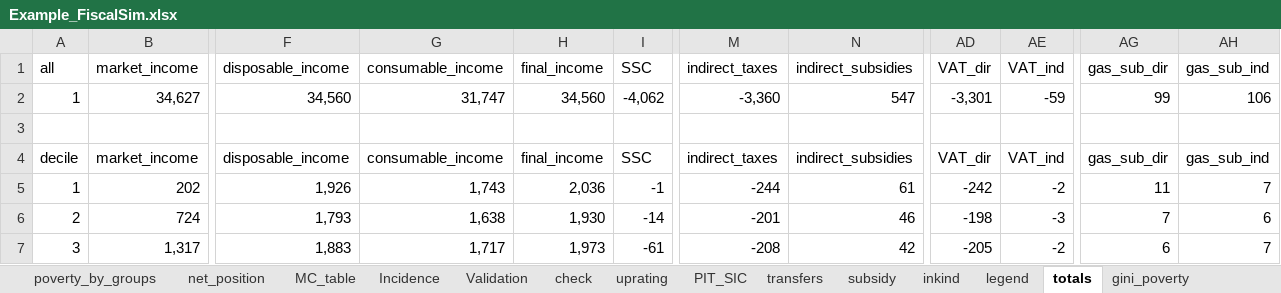
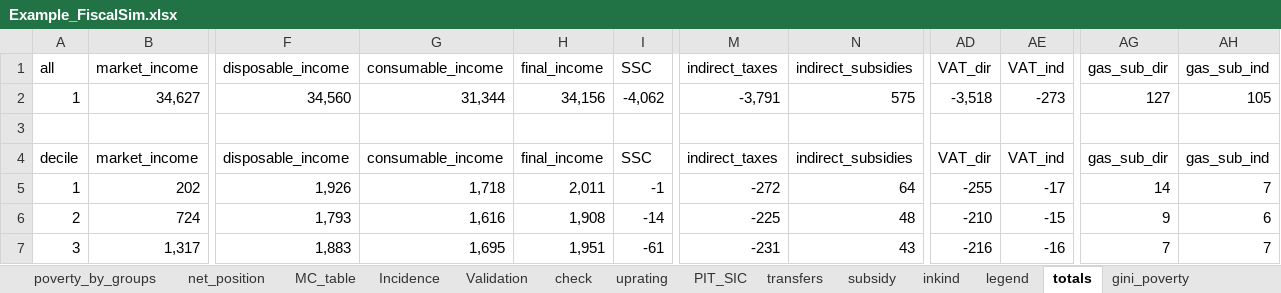
Before and after one commit to wbEPL/Example_FiscalSim, an Excel workbook: 03.Tool/Example_FiscalSim.xlsx, sheet totals, drawn as a sheet; only a part is shown, gaps mark what is left out; values as stored, in another font and other column widths than the file's, no borders; the diff covers the shown part only; the diff names each change by its address in the sheet, - before the commit and + after, or states it on an @@ line.

```diff
--- a/03.Tool/Example_FiscalSim.xlsx (sheet totals)
+++ b/03.Tool/Example_FiscalSim.xlsx (sheet totals)
-G2 (consumable_income): 31,747
+G2 (consumable_income): 31,344
-H2 (final_income): 34,560
+H2 (final_income): 34,156
-M2 (indirect_taxes): -3,360
+M2 (indirect_taxes): -3,791
-N2 (indirect_subsidies): 547
+N2 (indirect_subsidies): 575
-AD2 (VAT_dir): -3,301
+AD2 (VAT_dir): -3,518
-AE2 (VAT_ind): -59
+AE2 (VAT_ind): -273
-AG2 (gas_sub_dir): 99
+AG2 (gas_sub_dir): 127
-AH2 (gas_sub_ind): 106
+AH2 (gas_sub_ind): 105
-G5 (consumable_income): 1,743
+G5 (consumable_income): 1,718
-H5 (final_income): 2,036
+H5 (final_income): 2,011
-M5 (indirect_taxes): -244
+M5 (indirect_taxes): -272
-N5 (indirect_subsidies): 61
+N5 (indirect_subsidies): 64
-AD5 (VAT_dir): -242
+AD5 (VAT_dir): -255
-AE5 (VAT_ind): -2
+AE5 (VAT_ind): -17
-AG5 (gas_sub_dir): 11
+AG5 (gas_sub_dir): 14
-G6 (consumable_income): 1,638
+G6 (consumable_income): 1,616
-H6 (final_income): 1,930
+H6 (final_income): 1,908
-M6 (indirect_taxes): -201
+M6 (indirect_taxes): -225
-N6 (indirect_subsidies): 46
+N6 (indirect_subsidies): 48
-AD6 (VAT_dir): -198
+AD6 (VAT_dir): -210
-AE6 (VAT_ind): -3
+AE6 (VAT_ind): -15
-AG6 (gas_sub_dir): 7
+AG6 (gas_sub_dir): 9
-G7 (consumable_income): 1,717
+G7 (consumable_income): 1,695
-H7 (final_income): 1,973
+H7 (final_income): 1,951
-M7 (indirect_taxes): -208
+M7 (indirect_taxes): -231
-N7 (indirect_subsidies): 42
+N7 (indirect_subsidies): 43
-AD7 (VAT_dir): -205
+AD7 (VAT_dir): -216
-AE7 (VAT_ind): -2
+AE7 (VAT_ind): -16
-AG7 (gas_sub_dir): 6
+AG7 (gas_sub_dir): 7
```
Also changed, not shown: 6 added rows, 6 removed rows and 254 edited cells elsewhere in this sheet, sheet net_position, sheet MC_table, sheet VAT, sheet all, sheet IO, sheet Incidence, 5 more sheets, formulas that keep their value, hidden cells, charts or pictures, 8 other files.
